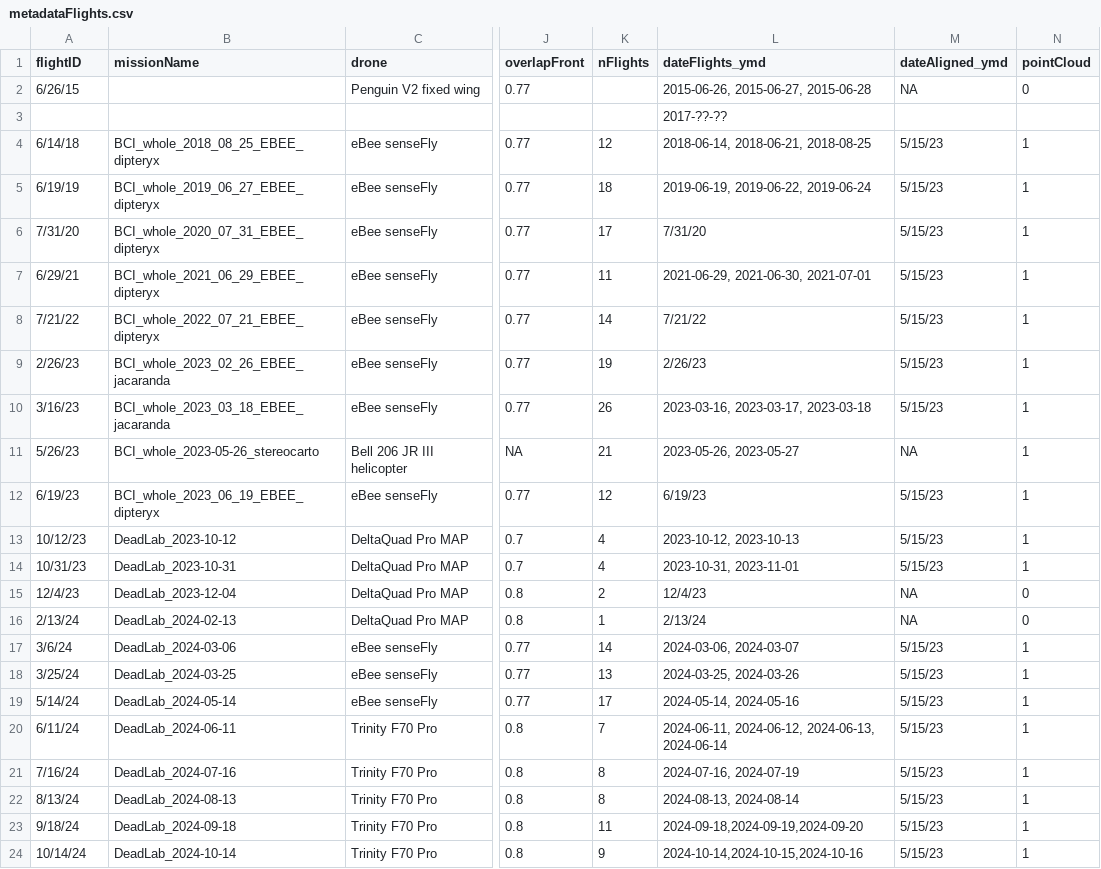
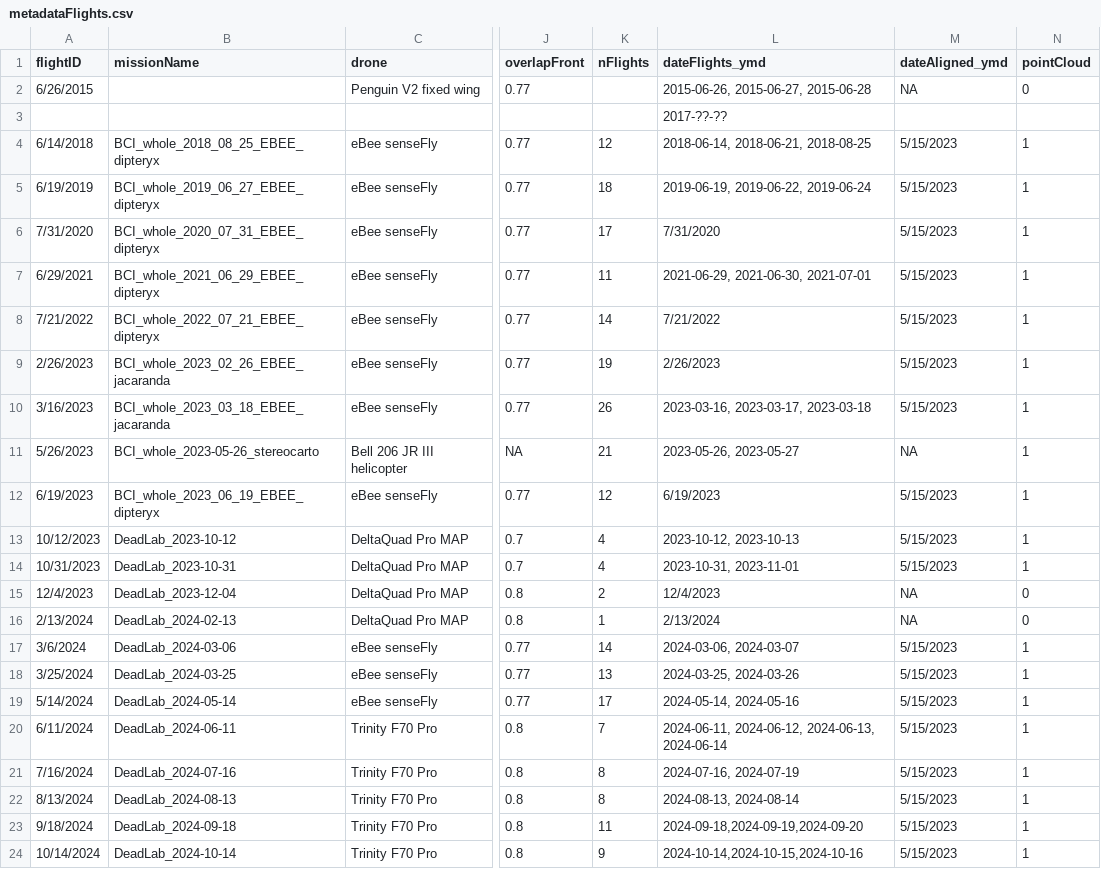
Before and after one commit to PanamaForestGEO/DroneCodeBCIwide, a CSV file: metadata/metadataFlights.csv, drawn as a sheet; only a part is shown, gaps mark what is left out; the diff covers the shown part only; the diff names each change by its address in the sheet, - before the commit and + after, or states it on an @@ line.

Commit message:
Update metadataFlights.csv

```diff
--- a/metadata/metadataFlights.csv
+++ b/metadata/metadataFlights.csv
-A2 (flightID): 6/26/15
+A2 (flightID): 6/26/2015
-A4 (flightID): 6/14/18
+A4 (flightID): 6/14/2018
-M4:M10 (dateAligned_ymd): 5/15/23
+M4:M10 (dateAligned_ymd): 5/15/2023
-A5 (flightID): 6/19/19
+A5 (flightID): 6/19/2019
-A6 (flightID): 7/31/20
+A6 (flightID): 7/31/2020
-L6 (dateFlights_ymd): 7/31/20
+L6 (dateFlights_ymd): 7/31/2020
-A7 (flightID): 6/29/21
+A7 (flightID): 6/29/2021
-A8 (flightID): 7/21/22
+A8 (flightID): 7/21/2022
-L8 (dateFlights_ymd): 7/21/22
+L8 (dateFlights_ymd): 7/21/2022
-A9 (flightID): 2/26/23
+A9 (flightID): 2/26/2023
-L9 (dateFlights_ymd): 2/26/23
+L9 (dateFlights_ymd): 2/26/2023
-A10 (flightID): 3/16/23
+A10 (flightID): 3/16/2023
-A11 (flightID): 5/26/23
+A11 (flightID): 5/26/2023
-A12 (flightID): 6/19/23
+A12 (flightID): 6/19/2023
-L12 (dateFlights_ymd): 6/19/23
+L12 (dateFlights_ymd): 6/19/2023
-M12:M14 (dateAligned_ymd): 5/15/23
+M12:M14 (dateAligned_ymd): 5/15/2023
-A13 (flightID): 10/12/23
+A13 (flightID): 10/12/2023
-A14 (flightID): 10/31/23
+A14 (flightID): 10/31/2023
-A15 (flightID): 12/4/23
+A15 (flightID): 12/4/2023
-L15 (dateFlights_ymd): 12/4/23
+L15 (dateFlights_ymd): 12/4/2023
-A16 (flightID): 2/13/24
+A16 (flightID): 2/13/2024
-L16 (dateFlights_ymd): 2/13/24
+L16 (dateFlights_ymd): 2/13/2024
-A17 (flightID): 3/6/24
+A17 (flightID): 3/6/2024
-M17:M24 (dateAligned_ymd): 5/15/23
+M17:M24 (dateAligned_ymd): 5/15/2023
-A18 (flightID): 3/25/24
+A18 (flightID): 3/25/2024
-A19 (flightID): 5/14/24
+A19 (flightID): 5/14/2024
-A20 (flightID): 6/11/24
+A20 (flightID): 6/11/2024
-A21 (flightID): 7/16/24
+A21 (flightID): 7/16/2024
-A22 (flightID): 8/13/24
+A22 (flightID): 8/13/2024
-A23 (flightID): 9/18/24
+A23 (flightID): 9/18/2024
-A24 (flightID): 10/14/24
+A24 (flightID): 10/14/2024
```
Also changed, not shown: 1 added row and 3 edited cells elsewhere in this file.
